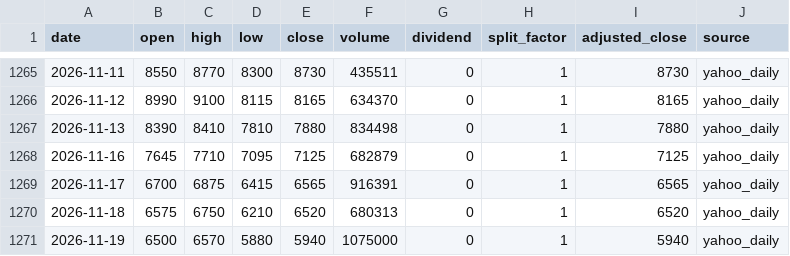
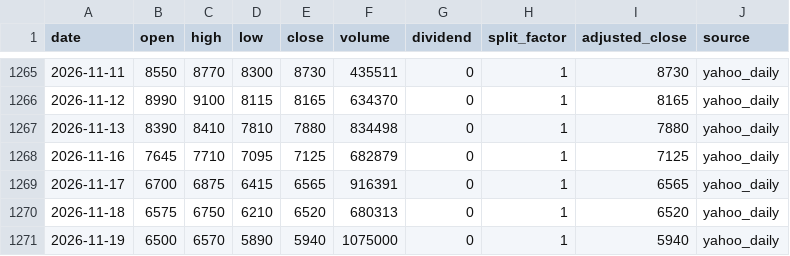
Before and after one commit to onecool-tw/OnecoolOS, a CSV file: data/market/taiwan_stock_intelligence/cta/history/2059.csv, drawn as a sheet; only a part is shown, gaps mark what is left out.

```diff
--- a/data/market/taiwan_stock_intelligence/cta/history/2059.csv
+++ b/data/market/taiwan_stock_intelligence/cta/history/2059.csv
@@ -1270,2 +1270,2 @@ date,open,high,low,close,volume,dividend,split_factor,adjusted_close,source
 2026-11-18,6575,6750,6210,6520,680313,0,1,6520,yahoo_daily
-2026-11-19,6500,6570,5880,5940,1075000,0,1,5940,yahoo_daily
+2026-11-19,6500,6570,5890,5940,1075000,0,1,5940,yahoo_daily
```
Also changed, not shown: data/market/taiwan_stock_intelligence/cta/history/2481.csv, data/market/taiwan_stock_intelligence/cta/history/3701.csv, 4 other files.
